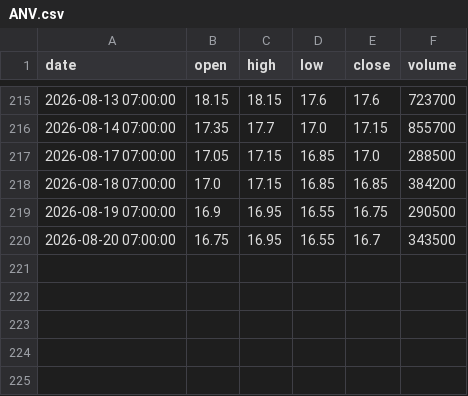
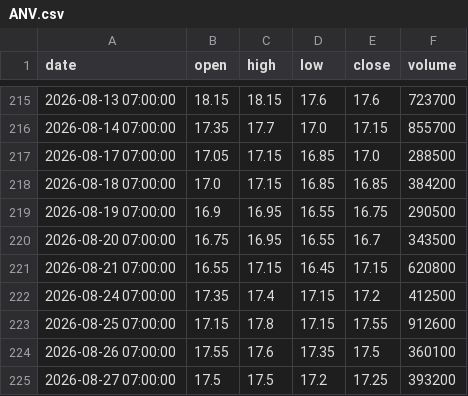
Before and after one commit to ALuong81/Find, a CSV file: data/market/ANV.csv, drawn as a sheet; only a part is shown, gaps mark what is left out.

```diff
--- a/data/market/ANV.csv
+++ b/data/market/ANV.csv
@@ -220 +220,6 @@ date,open,high,low,close,volume
 2026-08-20 07:00:00,16.75,16.95,16.55,16.7,343500
+2026-08-21 07:00:00,16.55,17.15,16.45,17.15,620800
+2026-08-24 07:00:00,17.35,17.4,17.15,17.2,412500
+2026-08-25 07:00:00,17.15,17.8,17.15,17.55,912600
+2026-08-26 07:00:00,17.55,17.6,17.35,17.5,360100
+2026-08-27 07:00:00,17.5,17.5,17.2,17.25,393200
```
Also changed, not shown: data/market/BCM.csv, data/market/BMP.csv, 27 other files.
